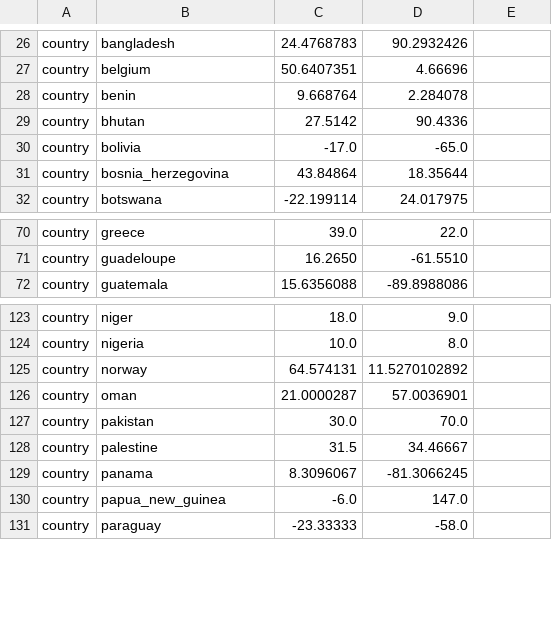
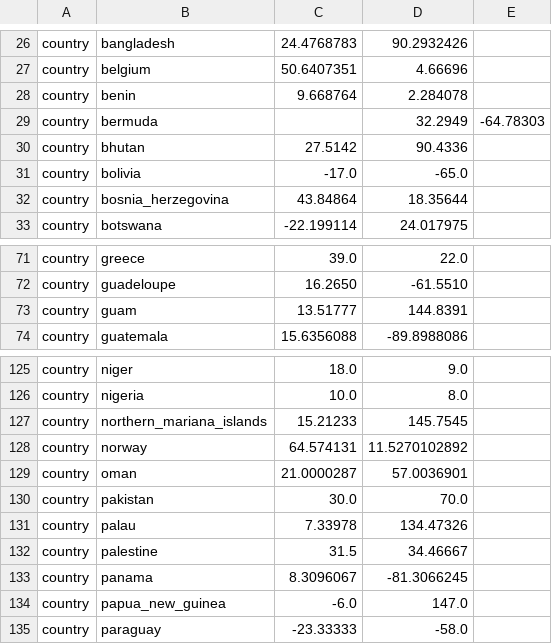
Before and after one commit to nextstrain/augur, a TSV file: augur/data/lat_longs.tsv, drawn as a sheet; only a part is shown, gaps mark what is left out; the diff names each change by its address in the sheet, - before the commit and + after, or states it on an @@ line.

Commit message:
Include further lat/longs

```diff
--- a/augur/data/lat_longs.tsv
+++ b/augur/data/lat_longs.tsv
+row 29: country | bermuda |  | 32.2949 | -64.78303
+row 73: country | guam | 13.51777 | 144.8391
+row 127: country | northern_mariana_islands | 15.21233 | 145.7545
+row 131: country | palau | 7.33978 | 134.47326
```
